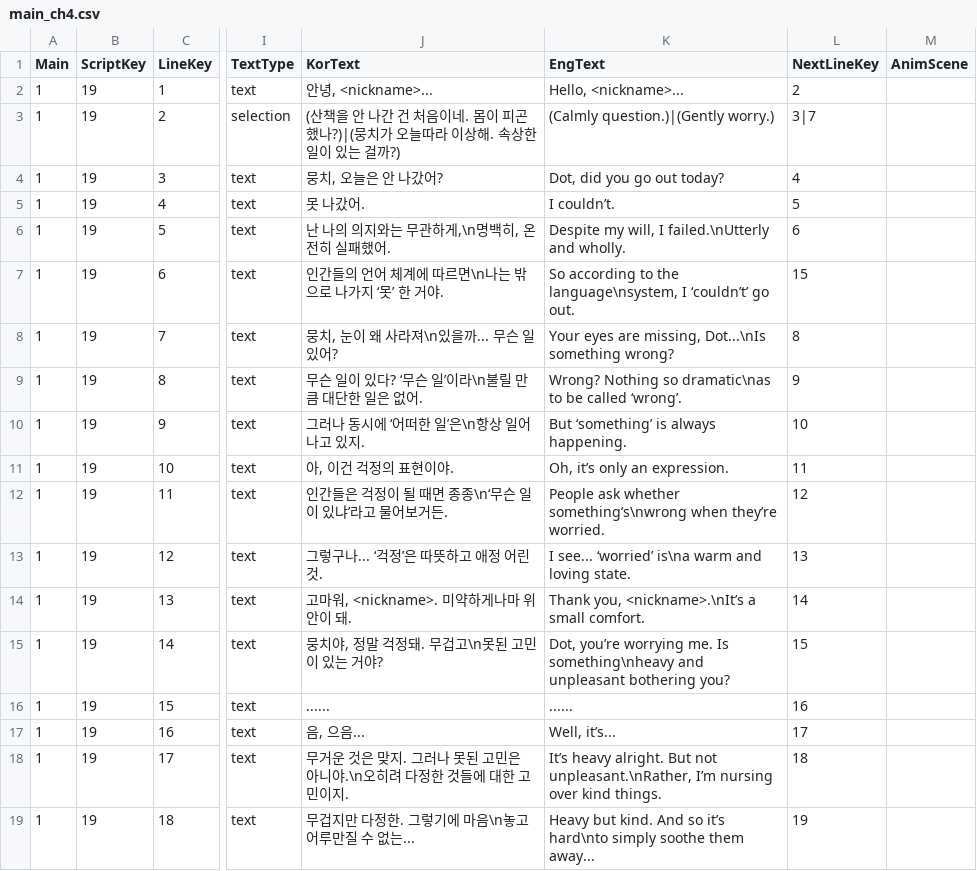
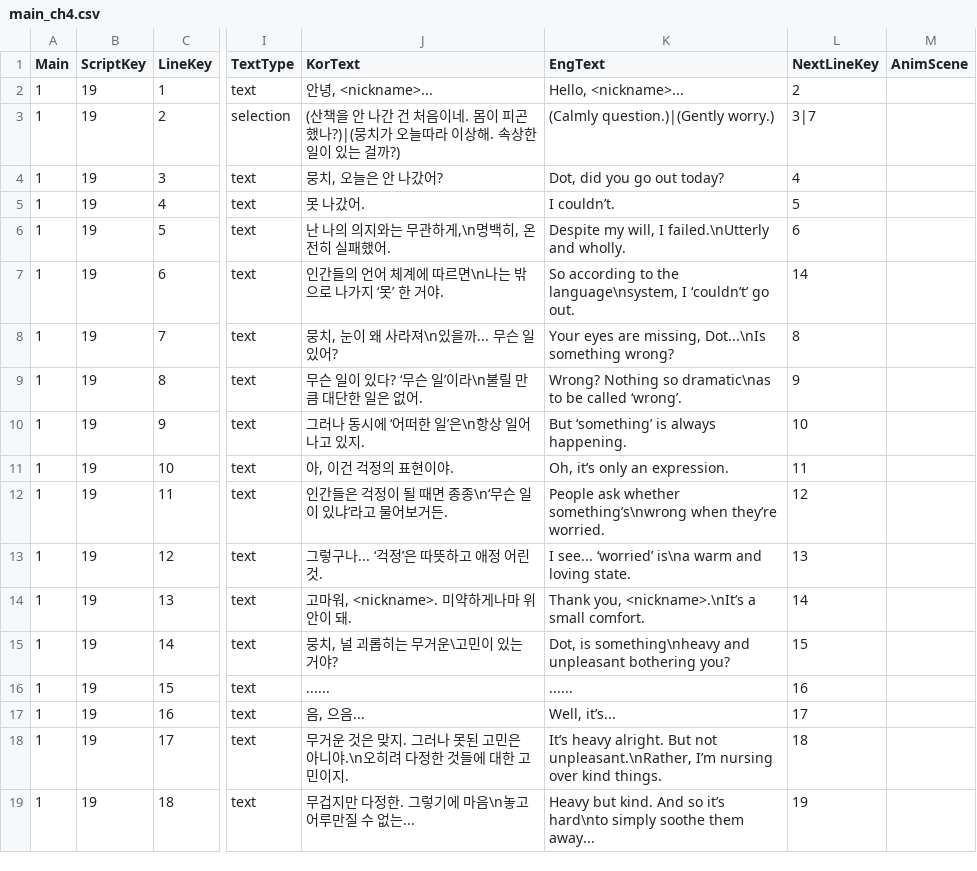
Before and after one commit to MungchiTheBlackThing/The-Black-Thing, a CSV file: Assets/Resources/CSV/main_script/main_ch4.csv, drawn as a sheet; only a part is shown, gaps mark what is left out; the diff names each change by its address in the sheet, - before the commit and + after, or states it on an @@ line.

```diff
--- a/Assets/Resources/CSV/main_script/main_ch4.csv
+++ b/Assets/Resources/CSV/main_script/main_ch4.csv
-L7 (NextLineKey): 15
+L7 (NextLineKey): 14
-J15 (KorText): 뭉치야, 정말 걱정돼. 무겁고\n못된 고민이 있는 거야?
+J15 (KorText): 뭉치, 널 괴롭히는 무거운\고민이 있는 거야?
-K15 (EngText): Dot, you’re worrying me. Is something\nheavy and…
+K15 (EngText): Dot, is something\nheavy and…
```
Also changed, not shown: 7 other files.
